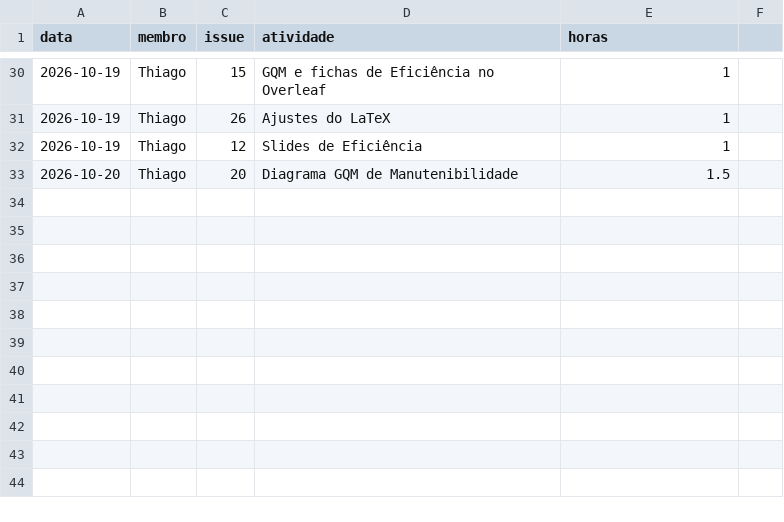
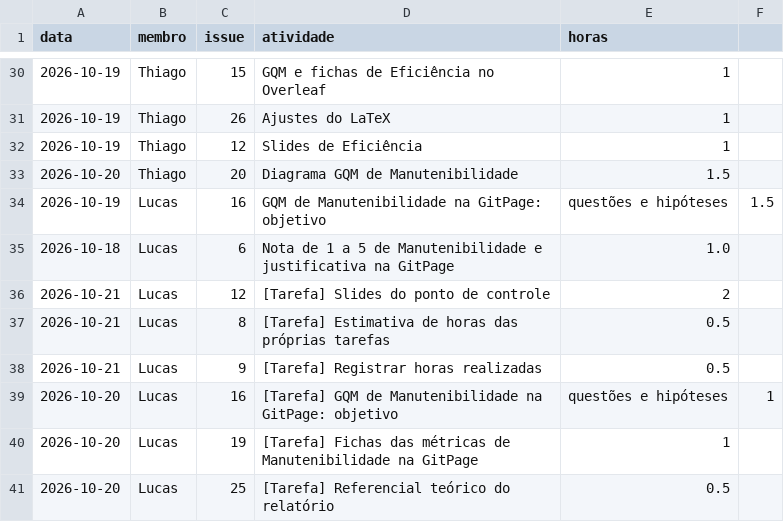
Before and after one commit to FCTE-Qualidade-de-Software-1/2026-2_T01_MARY_JACKSON, a CSV file: dados/gestao/horas.csv, drawn as a sheet; only a part is shown, gaps mark what is left out.

Commit message:
Adicione novas entradas ao arquivo horas.csv para GQM e estimativas de tarefas.

```diff
--- a/dados/gestao/horas.csv
+++ b/dados/gestao/horas.csv
@@ -33 +33,9 @@ data,membro,issue,atividade,horas
 2026-10-20,Thiago,20,Diagrama GQM de Manutenibilidade,1.5
+2026-10-19,Lucas,16,GQM de Manutenibilidade na GitPage: objetivo, questões e hipóteses,1.5
+2026-10-18,Lucas,6, Nota de 1 a 5 de Manutenibilidade e justificativa na GitPage,1.0
+2026-10-21,Lucas,12,[Tarefa] Slides do ponto de controle,2
+2026-10-21,Lucas,8,[Tarefa] Estimativa de horas das próprias tarefas,0.5
+2026-10-21,Lucas,9,[Tarefa] Registrar horas realizadas,0.5
+2026-10-20,Lucas,16,[Tarefa] GQM de Manutenibilidade na GitPage: objetivo, questões e hipóteses,1
+2026-10-20,Lucas,19,[Tarefa] Fichas das métricas de Manutenibilidade na GitPage,1
+2026-10-20,Lucas,25,[Tarefa] Referencial teórico do relatório,0.5
```
